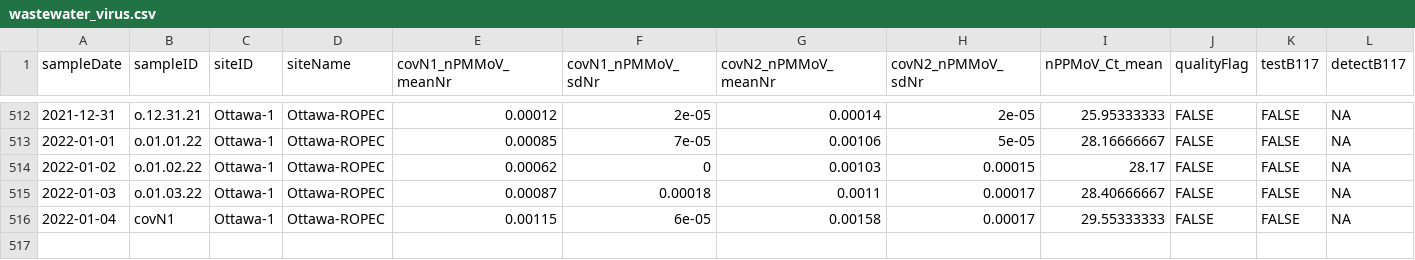
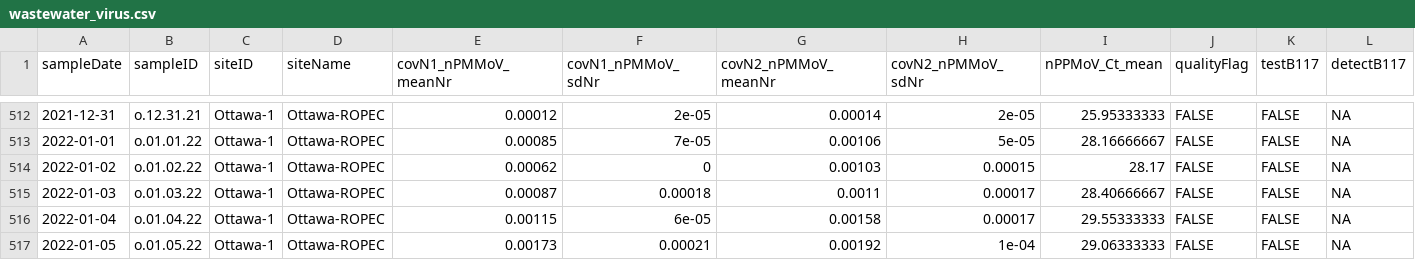
Before and after one commit to Delatolla-lab/PHESD, a CSV file: Wastewater/Ottawa/Data/wastewater_virus.csv, drawn as a sheet; only a part is shown, gaps mark what is left out; rows hold the shown columns only; the diff names each change by its address in the sheet, - before the commit and + after, or states it on an @@ line.

```diff
--- a/Wastewater/Ottawa/Data/wastewater_virus.csv
+++ b/Wastewater/Ottawa/Data/wastewater_virus.csv
-B516 (sampleID): covN1
+B516 (sampleID): o.01.04.22
+row 517: 2022-01-05 | o.01.05.22 | Ottawa-1 | Ottawa-ROPEC | 0.00173 | 0.00021 | 0.00192 | 1e-04 | 29.06333333 | FALSE | FALSE | NA
```
Also changed, not shown: Wastewater/Ottawa/Data/wwMeasure.csv.
